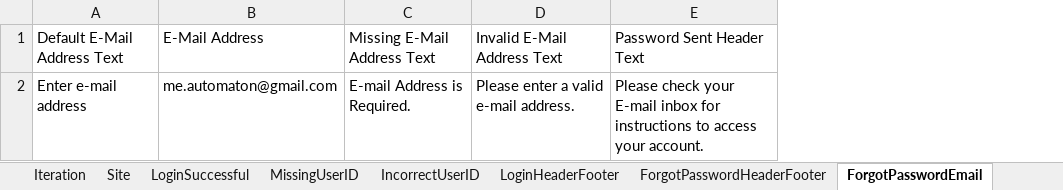
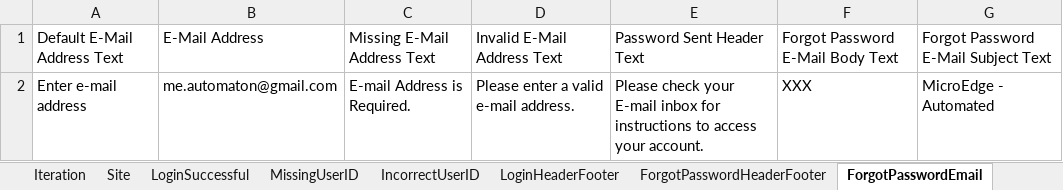
Before and after one commit to MicroEdgeQA/Memphis-Automation, an Excel workbook: Login.xlsx, sheet ForgotPasswordEmail, drawn as a sheet; values as stored, in another font and other column widths than the file's, no borders; the diff names each change by its address in the sheet, - before the commit and + after, or states it on an @@ line.

Commit message:
Check forgot password e-mail

```diff
--- a/Login.xlsx (sheet ForgotPasswordEmail)
+++ b/Login.xlsx (sheet ForgotPasswordEmail)
+column F, rows 1-2: Forgot Password E-Mail Body Text | XXX
+column G, rows 1-2: Forgot Password E-Mail Subject Text | MicroEdge - Automated
```
Also changed, not shown: 2 other files.
